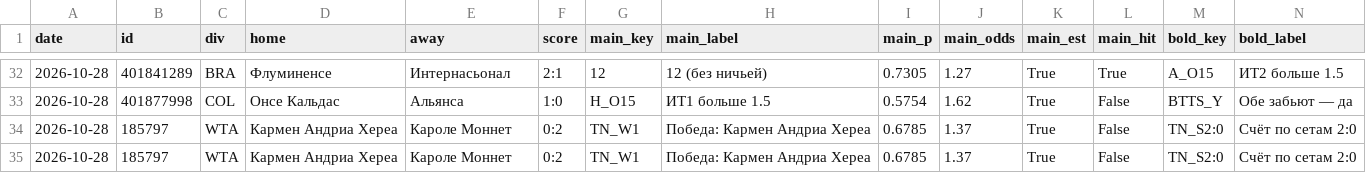
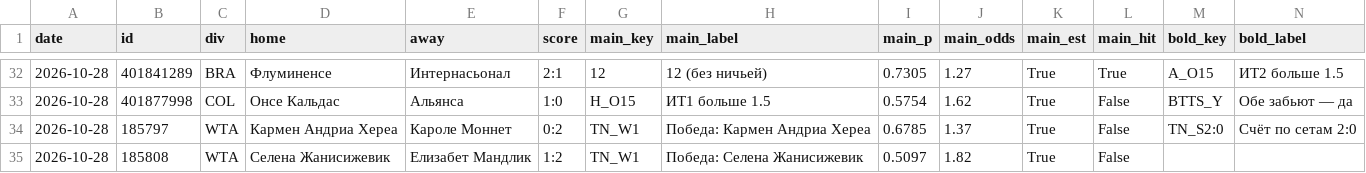
Before and after one commit to horoooos/betbot, a CSV file: data/results.csv, drawn as a sheet; only a part is shown, gaps mark what is left out; removed rows and columns are numbered as before the commit, all else as after; rows hold the shown columns only; the diff names each change by its address in the sheet, - before the commit and + after, or states it on an @@ line.

```diff
--- a/data/results.csv
+++ b/data/results.csv
-row 35: 2026-10-28 | 185797 | WTA | Кармен Андриа Хереа | Кароле Моннет | 0:2 | TN_W1 | Победа: Кармен Андриа Хереа | 0.6785 | 1.37 | True | False | TN_S2:0 | Счёт по сетам 2:0
+row 35: 2026-10-28 | 185808 | WTA | Селена Жанисижевик | Елизабет Мандлик | 1:2 | TN_W1 | Победа: Селена Жанисижевик | 0.5097 | 1.82 | True | False
```
Also changed, not shown: 2 other files.
